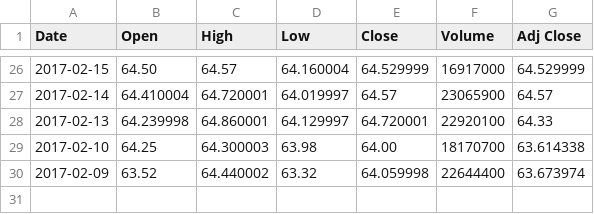
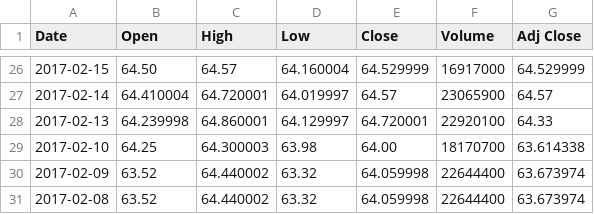
Before and after one commit to myprojects2017/ADSUbung1, a CSV file: ADSUbung1/bin/resources/msft.csv, drawn as a sheet; only a part is shown, gaps mark what is left out.

```diff
--- a/ADSUbung1/bin/resources/msft.csv
+++ b/ADSUbung1/bin/resources/msft.csv
@@ -30 +30,2 @@ Date,Open,High,Low,Close,Volume,Adj Close
 2017-02-09,63.52,64.440002,63.32,64.059998,22644400,63.673974
+2017-02-08,63.52,64.440002,63.32,64.059998,22644400,63.673974
```
Also changed, not shown: ADSUbung1/src/resources/msft.csv, 6 other files.
